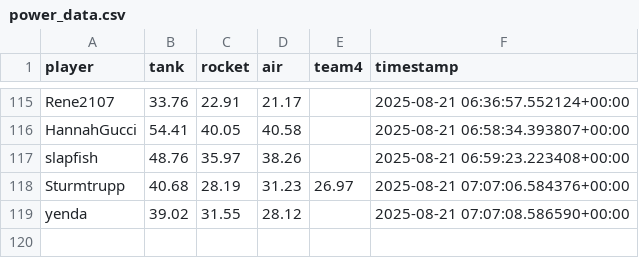
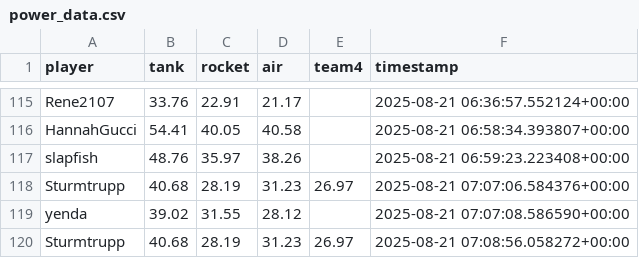
Before and after one commit to Stepanekmi/vs-data-store, a CSV file: data/power_data.csv, drawn as a sheet; only a part is shown, gaps mark what is left out; the diff names each change by its address in the sheet, - before the commit and + after, or states it on an @@ line.

Commit message:
powerenter: Sturmtrupp

```diff
--- a/data/power_data.csv
+++ b/data/power_data.csv
+row 120: Sturmtrupp | 40.68 | 28.19 | 31.23 | 26.97 | 2025-08-21 07:08:56.058272+00:00
```
